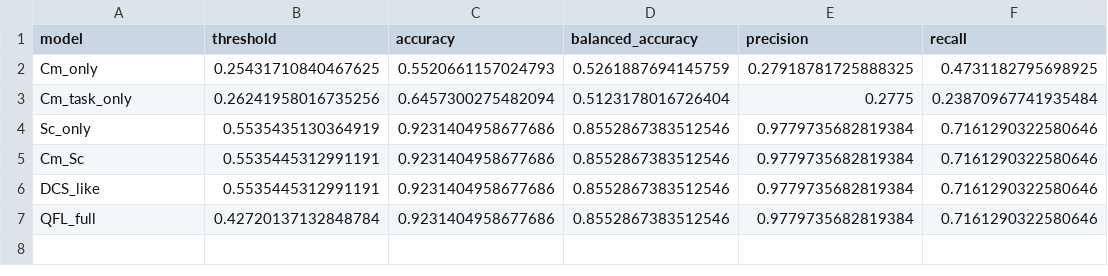
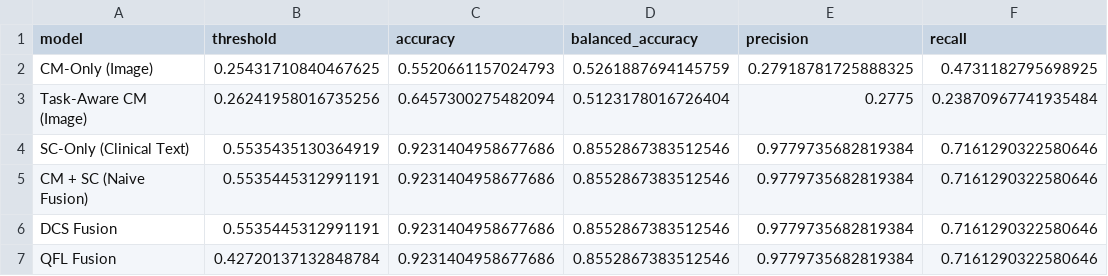
Before and after one commit to leilabidad/vircolab_agenticai, a CSV file: ablation_study_dynamic_4models.csv, drawn as a sheet; only a part is shown; the diff names each change by its address in the sheet, - before the commit and + after, or states it on an @@ line.

```diff
--- a/ablation_study_dynamic_4models.csv
+++ b/ablation_study_dynamic_4models.csv
-A2 (model): Cm_only
+A2 (model): CM-Only (Image)
-A3 (model): Cm_task_only
+A3 (model): Task-Aware CM (Image)
-A4 (model): Sc_only
+A4 (model): SC-Only (Clinical Text)
-A5 (model): Cm_Sc
+A5 (model): CM + SC (Naive Fusion)
-A6 (model): DCS_like
+A6 (model): DCS Fusion
-A7 (model): QFL_full
+A7 (model): QFL Fusion
```
Also changed, not shown: final_comparison_metrics_dynamic_4models.csv.
